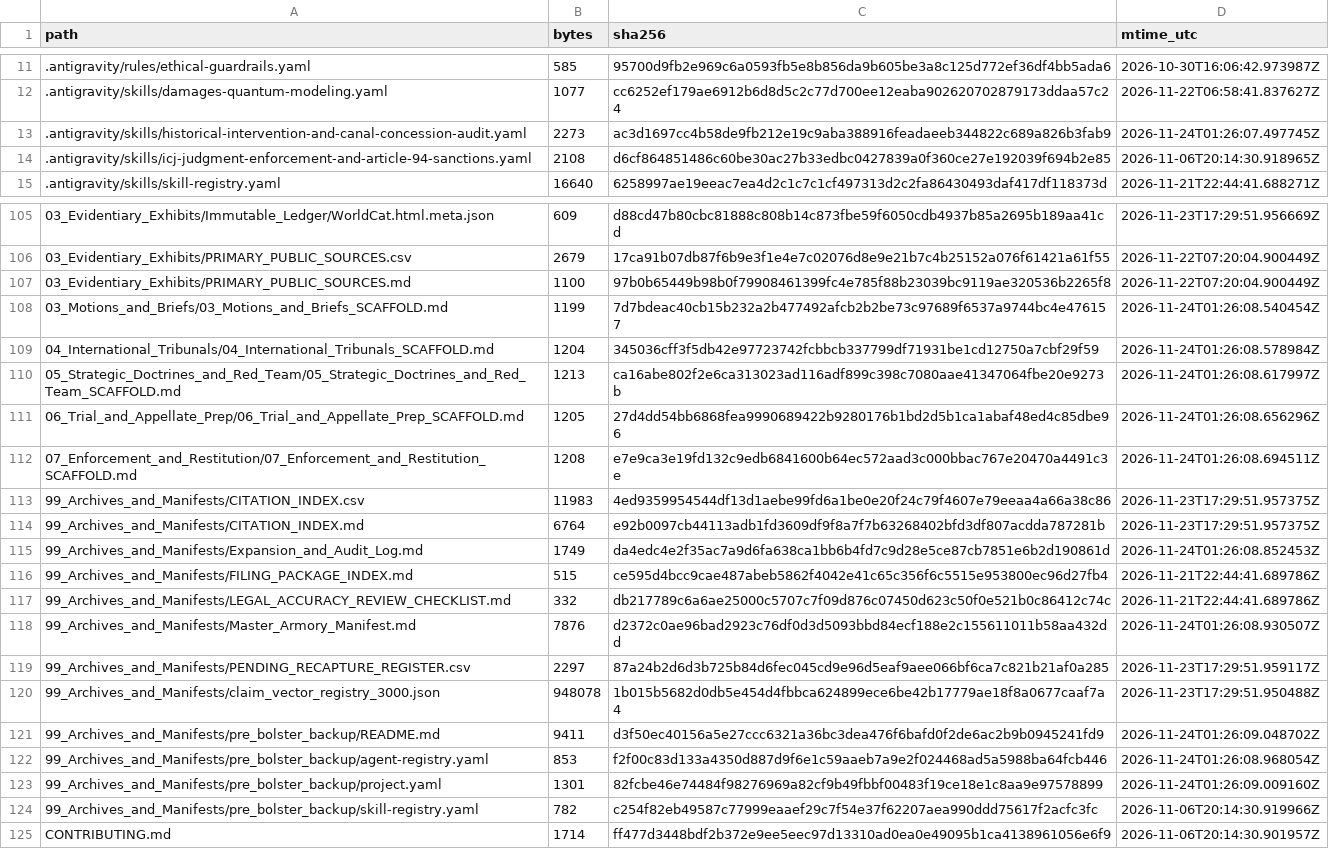
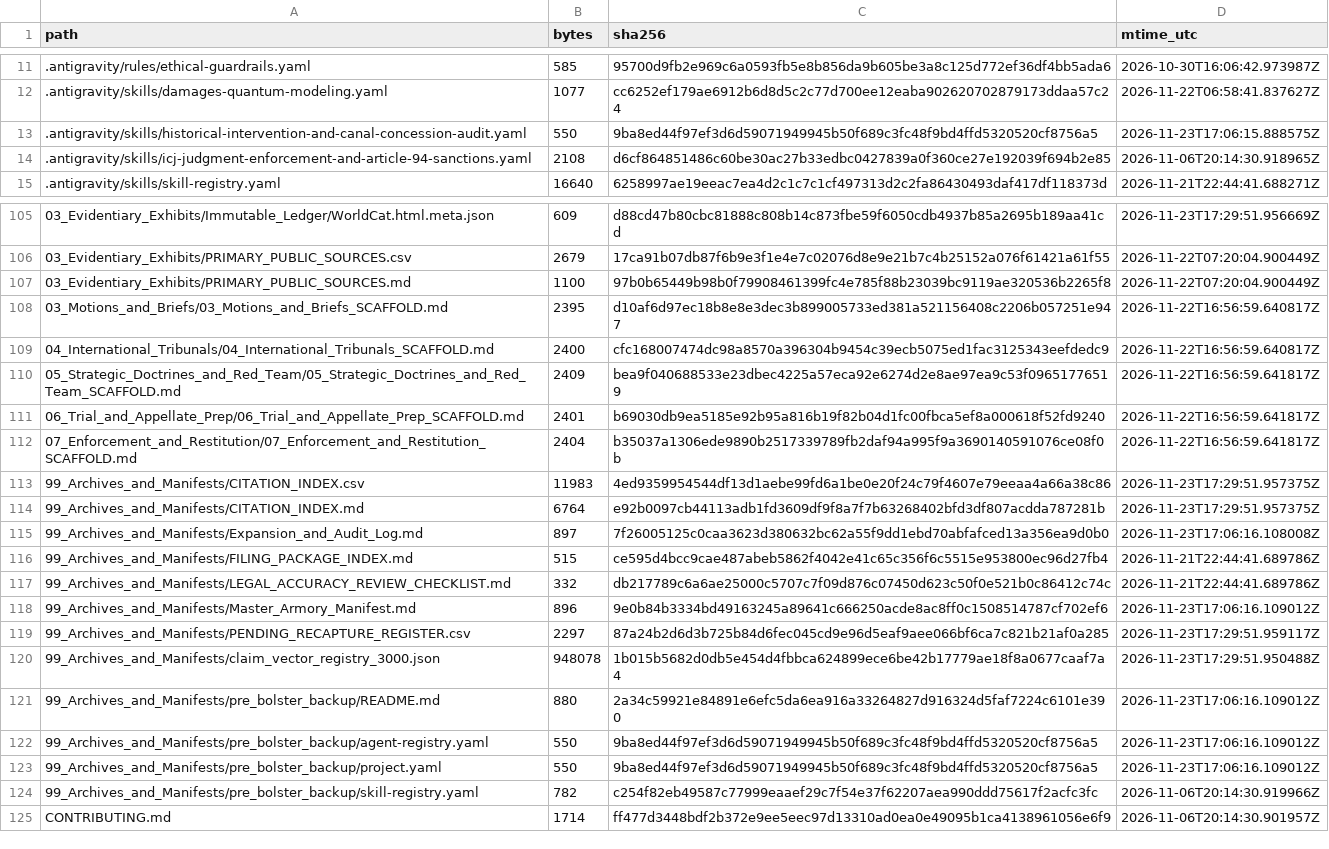
Before and after one commit to GlobalRestitutionAlliance/turtle-island-us-ak-village-of-bill-moores-slough-master-litigation, a CSV file: 99_Archives_and_Manifests/MANIFEST_SHA256.csv, drawn as a sheet; only a part is shown, gaps mark what is left out; the diff covers the shown part only.

```diff
--- a/99_Archives_and_Manifests/MANIFEST_SHA256.csv
+++ b/99_Archives_and_Manifests/MANIFEST_SHA256.csv
@@ -12,3 +12,3 @@ path,bytes,sha256,mtime_utc
 .antigravity/skills/damages-quantum-modeling.yaml,1077,cc6252ef179ae6912b6d8d5c2c77d700ee12eaba902620702879173ddaa57c24,2026-11-22T06:58:41.837627Z
-.antigravity/skills/historical-intervention-and-canal-concession-audit.yaml,2273,ac3d1697cc4b58de9fb212e19c9aba388916feadaeeb344822c689a826b3fab9,2026-11-24T01:26:07.497745Z
+.antigravity/skills/historical-intervention-and-canal-concession-audit.yaml,550,9ba8ed44f97ef3d6d59071949945b50f689c3fc48f9bd4ffd5320520cf8756a5,2026-11-23T17:06:15.888575Z
 .antigravity/skills/icj-judgment-enforcement-and-article-94-sanctions.yaml,2108,d6cf864851486c60be30ac27b33edbc0427839a0f360ce27e192039f694b2e85,2026-11-06T20:14:30.918965Z
@@ -107,18 +107,18 @@ path,bytes,sha256,mtime_utc
 03_Evidentiary_Exhibits/PRIMARY_PUBLIC_SOURCES.md,1100,97b0b65449b98b0f79908461399fc4e785f88b23039bc9119ae320536b2265f8,2026-11-22T07:20:04.900449Z
-03_Motions_and_Briefs/03_Motions_and_Briefs_SCAFFOLD.md,1199,7d7bdeac40cb15b232a2b477492afcb2b2be73c97689f6537a9744bc4e476157,2026-11-24T01:26:08.540454Z
-04_International_Tribunals/04_International_Tribunals_SCAFFOLD.md,1204,345036cff3f5db42e97723742fcbbcb337799df71931be1cd12750a7cbf29f59,2026-11-24T01:26:08.578984Z
-05_Strategic_Doctrines_and_Red_Team/05_Strategic_Doctrines_and_Red_Team_SCAFFOLD.md,1213,ca16abe802f2e6ca313023ad116adf899c398c7080aae41347064fbe20e9273b,2026-11-24T01:26:08.617997Z
-06_Trial_and_Appellate_Prep/06_Trial_and_Appellate_Prep_SCAFFOLD.md,1205,27d4dd54bb6868fea9990689422b9280176b1bd2d5b1ca1abaf48ed4c85dbe96,2026-11-24T01:26:08.656296Z
-07_Enforcement_and_Restitution/07_Enforcement_and_Restitution_SCAFFOLD.md,1208,e7e9ca3e19fd132c9edb6841600b64ec572aad3c000bbac767e20470a4491c3e,2026-11-24T01:26:08.694511Z
+03_Motions_and_Briefs/03_Motions_and_Briefs_SCAFFOLD.md,2395,d10af6d97ec18b8e8e3dec3b899005733ed381a521156408c2206b057251e947,2026-11-22T16:56:59.640817Z
+04_International_Tribunals/04_International_Tribunals_SCAFFOLD.md,2400,cfc168007474dc98a8570a396304b9454c39ecb5075ed1fac3125343eefdedc9,2026-11-22T16:56:59.640817Z
+05_Strategic_Doctrines_and_Red_Team/05_Strategic_Doctrines_and_Red_Team_SCAFFOLD.md,2409,bea9f040688533e23dbec4225a57eca92e6274d2e8ae97ea9c53f09651776519,2026-11-22T16:56:59.641817Z
+06_Trial_and_Appellate_Prep/06_Trial_and_Appellate_Prep_SCAFFOLD.md,2401,b69030db9ea5185e92b95a816b19f82b04d1fc00fbca5ef8a000618f52fd9240,2026-11-22T16:56:59.641817Z
+07_Enforcement_and_Restitution/07_Enforcement_and_Restitution_SCAFFOLD.md,2404,b35037a1306ede9890b2517339789fb2daf94a995f9a3690140591076ce08f0b,2026-11-22T16:56:59.641817Z
 99_Archives_and_Manifests/CITATION_INDEX.csv,11983,4ed9359954544df13d1aebe99fd6a1be0e20f24c79f4607e79eeaa4a66a38c86,2026-11-23T17:29:51.957375Z
 99_Archives_and_Manifests/CITATION_INDEX.md,6764,e92b0097cb44113adb1fd3609df9f8a7f7b63268402bfd3df807acdda787281b,2026-11-23T17:29:51.957375Z
-99_Archives_and_Manifests/Expansion_and_Audit_Log.md,1749,da4edc4e2f35ac7a9d6fa638ca1bb6b4fd7c9d28e5ce87cb7851e6b2d190861d,2026-11-24T01:26:08.852453Z
+99_Archives_and_Manifests/Expansion_and_Audit_Log.md,897,7f26005125c0caa3623d380632bc62a55f9dd1ebd70abfafced13a356ea9d0b0,2026-11-23T17:06:16.108008Z
 99_Archives_and_Manifests/FILING_PACKAGE_INDEX.md,515,ce595d4bcc9cae487abeb5862f4042e41c65c356f6c5515e953800ec96d27fb4,2026-11-21T22:44:41.689786Z
 99_Archives_and_Manifests/LEGAL_ACCURACY_REVIEW_CHECKLIST.md,332,db217789c6a6ae25000c5707c7f09d876c07450d623c50f0e521b0c86412c74c,2026-11-21T22:44:41.689786Z
-99_Archives_and_Manifests/Master_Armory_Manifest.md,7876,d2372c0ae96bad2923c76df0d3d5093bbd84ecf188e2c155611011b58aa432dd,2026-11-24T01:26:08.930507Z
+99_Archives_and_Manifests/Master_Armory_Manifest.md,896,9e0b84b3334bd49163245a89641c666250acde8ac8ff0c1508514787cf702ef6,2026-11-23T17:06:16.109012Z
 99_Archives_and_Manifests/PENDING_RECAPTURE_REGISTER.csv,2297,87a24b2d6d3b725b84d6fec045cd9e96d5eaf9aee066bf6ca7c821b21af0a285,2026-11-23T17:29:51.959117Z
 99_Archives_and_Manifests/claim_vector_registry_3000.json,948078,1b015b5682d0db5e454d4fbbca624899ece6be42b17779ae18f8a0677caaf7a4,2026-11-23T17:29:51.950488Z
-99_Archives_and_Manifests/pre_bolster_backup/README.md,9411,d3f50ec40156a5e27ccc6321a36bc3dea476f6bafd0f2de6ac2b9b0945241fd9,2026-11-24T01:26:09.048702Z
-99_Archives_and_Manifests/pre_bolster_backup/agent-registry.yaml,853,f2f00c83d133a4350d887d9f6e1c59aaeb7a9e2f024468ad5a5988ba64fcb446,2026-11-24T01:26:08.968054Z
-99_Archives_and_Manifests/pre_bolster_backup/project.yaml,1301,82fcbe46e74484f98276969a82cf9b49fbbf00483f19ce18e1c8aa9e97578899,2026-11-24T01:26:09.009160Z
+99_Archives_and_Manifests/pre_bolster_backup/README.md,880,2a34c59921e84891e6efc5da6ea916a33264827d916324d5faf7224c6101e390,2026-11-23T17:06:16.109012Z
+99_Archives_and_Manifests/pre_bolster_backup/agent-registry.yaml,550,9ba8ed44f97ef3d6d59071949945b50f689c3fc48f9bd4ffd5320520cf8756a5,2026-11-23T17:06:16.109012Z
+99_Archives_and_Manifests/pre_bolster_backup/project.yaml,550,9ba8ed44f97ef3d6d59071949945b50f689c3fc48f9bd4ffd5320520cf8756a5,2026-11-23T17:06:16.109012Z
 99_Archives_and_Manifests/pre_bolster_backup/skill-registry.yaml,782,c254f82eb49587c77999eaaef29c7f54e37f62207aea990ddd75617f2acfc3fc,2026-11-06T20:14:30.919966Z
```
Also changed, not shown: 77 edited cells elsewhere in this file, 37 other files.
